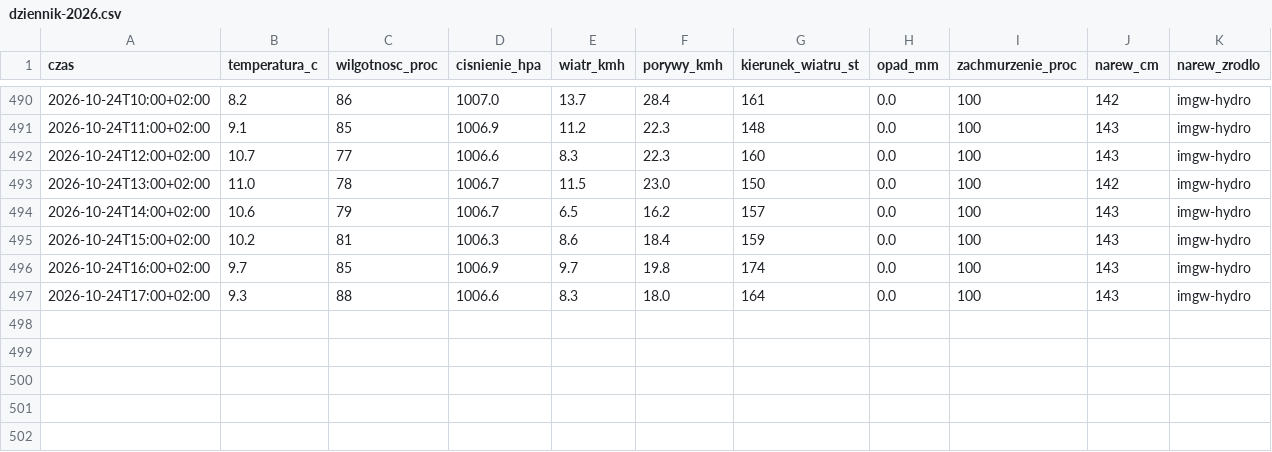
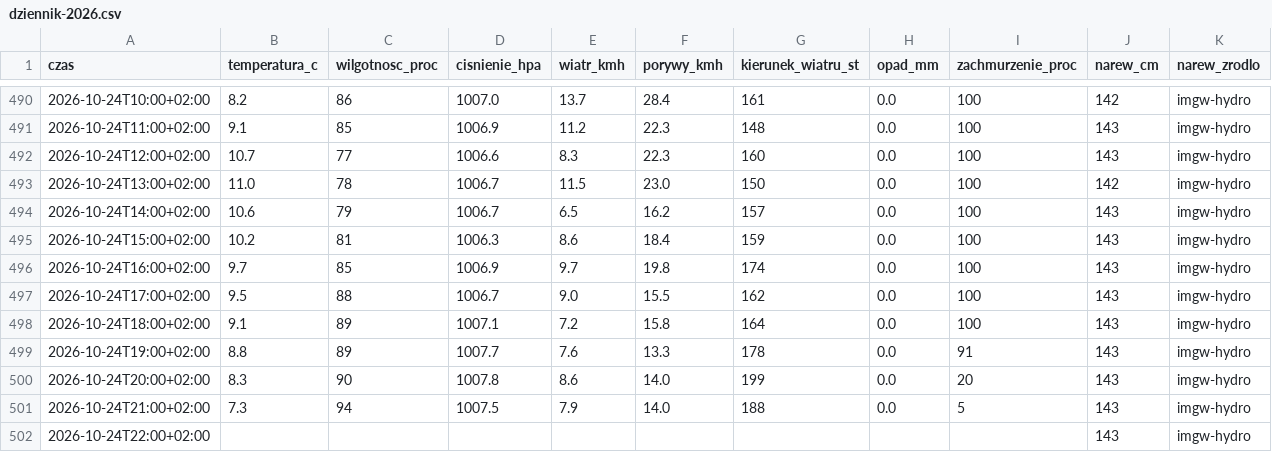
Before and after one commit to arturwyrzykowski/pogoda-tv, a CSV file: data/dziennik-2026.csv, drawn as a sheet; only a part is shown, gaps mark what is left out.

```diff
--- a/data/dziennik-2026.csv
+++ b/data/dziennik-2026.csv
@@ -496,2 +496,7 @@ czas,temperatura_c,wilgotnosc_proc,cisnienie_hpa,wiatr_kmh,porywy_kmh,kierunek_w
 2026-10-24T16:00+02:00,9.7,85,1006.9,9.7,19.8,174,0.0,100,143,imgw-hydro
-2026-10-24T17:00+02:00,9.3,88,1006.6,8.3,18.0,164,0.0,100,143,imgw-hydro
+2026-10-24T17:00+02:00,9.5,88,1006.7,9.0,15.5,162,0.0,100,143,imgw-hydro
+2026-10-24T18:00+02:00,9.1,89,1007.1,7.2,15.8,164,0.0,100,143,imgw-hydro
+2026-10-24T19:00+02:00,8.8,89,1007.7,7.6,13.3,178,0.0,91,143,imgw-hydro
+2026-10-24T20:00+02:00,8.3,90,1007.8,8.6,14.0,199,0.0,20,143,imgw-hydro
+2026-10-24T21:00+02:00,7.3,94,1007.5,7.9,14.0,188,0.0,5,143,imgw-hydro
+2026-10-24T22:00+02:00,,,,,,,,,143,imgw-hydro
```
Also changed, not shown: 1 other file.
